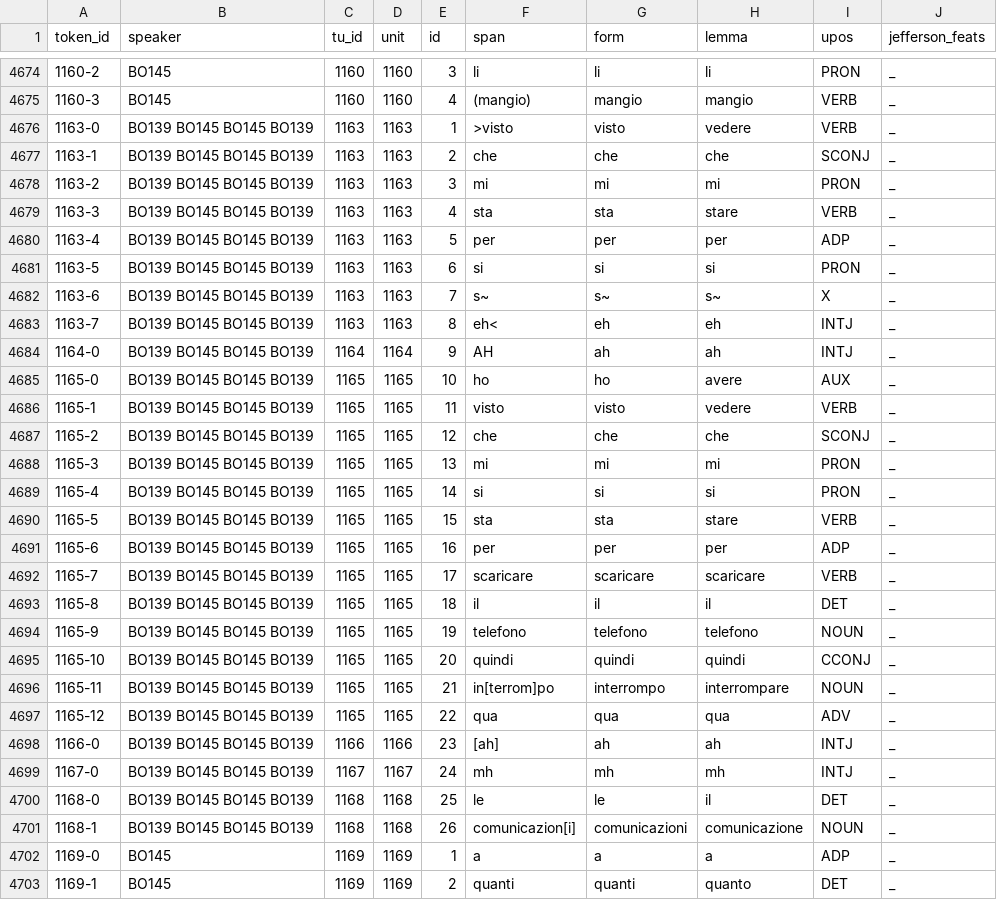
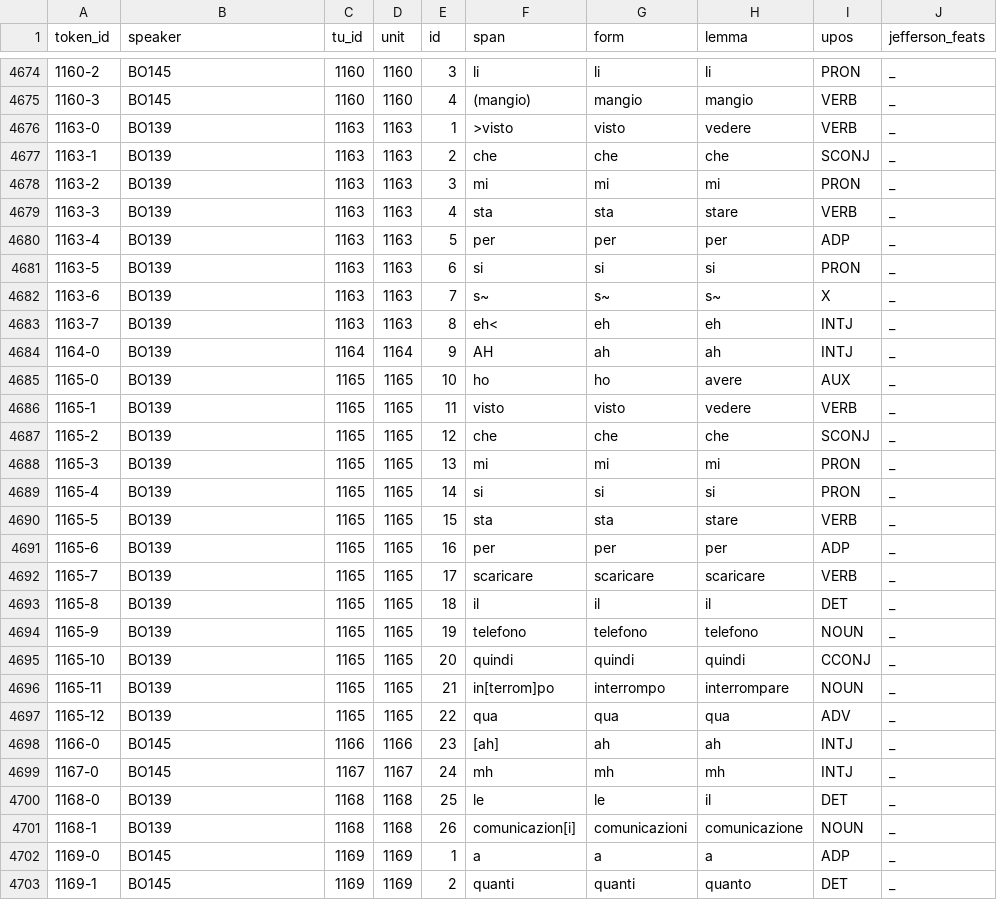
Before and after one commit to KIParla/lemmatization-project, a CSV file: wip/KIP/BOA3017.csv, drawn as a sheet; only a part is shown, gaps mark what is left out; the diff covers the shown part only.

```diff
--- a/wip/KIP/BOA3017.csv
+++ b/wip/KIP/BOA3017.csv
@@ -4675,28 +4675,28 @@
 1160-3,BO145,1160,1160,4,(mangio),mangio,mangio,VERB,_
-1163-0,BO139 BO145 BO145 BO139,1163,1163,1,>visto,visto,vedere,VERB,_
-1163-1,BO139 BO145 BO145 BO139,1163,1163,2,che,che,che,SCONJ,_
-1163-2,BO139 BO145 BO145 BO139,1163,1163,3,mi,mi,mi,PRON,_
-1163-3,BO139 BO145 BO145 BO139,1163,1163,4,sta,sta,stare,VERB,_
-1163-4,BO139 BO145 BO145 BO139,1163,1163,5,per,per,per,ADP,_
-1163-5,BO139 BO145 BO145 BO139,1163,1163,6,si,si,si,PRON,_
-1163-6,BO139 BO145 BO145 BO139,1163,1163,7,s~,s~,s~,X,_
-1163-7,BO139 BO145 BO145 BO139,1163,1163,8,eh<,eh,eh,INTJ,_
-1164-0,BO139 BO145 BO145 BO139,1164,1164,9,AH,ah,ah,INTJ,_
-1165-0,BO139 BO145 BO145 BO139,1165,1165,10,ho,ho,avere,AUX,_
-1165-1,BO139 BO145 BO145 BO139,1165,1165,11,visto,visto,vedere,VERB,_
-1165-2,BO139 BO145 BO145 BO139,1165,1165,12,che,che,che,SCONJ,_
-1165-3,BO139 BO145 BO145 BO139,1165,1165,13,mi,mi,mi,PRON,_
-1165-4,BO139 BO145 BO145 BO139,1165,1165,14,si,si,si,PRON,_
-1165-5,BO139 BO145 BO145 BO139,1165,1165,15,sta,sta,stare,VERB,_
-1165-6,BO139 BO145 BO145 BO139,1165,1165,16,per,per,per,ADP,_
-1165-7,BO139 BO145 BO145 BO139,1165,1165,17,scaricare,scaricare,scaricare,VERB,_
-1165-8,BO139 BO145 BO145 BO139,1165,1165,18,il,il,il,DET,_
-1165-9,BO139 BO145 BO145 BO139,1165,1165,19,telefono,telefono,telefono,NOUN,_
-1165-10,BO139 BO145 BO145 BO139,1165,1165,20,quindi,quindi,quindi,CCONJ,_
-1165-11,BO139 BO145 BO145 BO139,1165,1165,21,in[terrom]po,interrompo,interrompare,NOUN,_
-1165-12,BO139 BO145 BO145 BO139,1165,1165,22,qua,qua,qua,ADV,_
-1166-0,BO139 BO145 BO145 BO139,1166,1166,23,[ah],ah,ah,INTJ,_
-1167-0,BO139 BO145 BO145 BO139,1167,1167,24,mh,mh,mh,INTJ,_
-1168-0,BO139 BO145 BO145 BO139,1168,1168,25,le,le,il,DET,_
-1168-1,BO139 BO145 BO145 BO139,1168,1168,26,comunicazion[i],comunicazioni,comunicazione,NOUN,_
+1163-0,BO139,1163,1163,1,>visto,visto,vedere,VERB,_
+1163-1,BO139,1163,1163,2,che,che,che,SCONJ,_
+1163-2,BO139,1163,1163,3,mi,mi,mi,PRON,_
+1163-3,BO139,1163,1163,4,sta,sta,stare,VERB,_
+1163-4,BO139,1163,1163,5,per,per,per,ADP,_
+1163-5,BO139,1163,1163,6,si,si,si,PRON,_
+1163-6,BO139,1163,1163,7,s~,s~,s~,X,_
+1163-7,BO139,1163,1163,8,eh<,eh,eh,INTJ,_
+1164-0,BO139,1164,1164,9,AH,ah,ah,INTJ,_
+1165-0,BO139,1165,1165,10,ho,ho,avere,AUX,_
+1165-1,BO139,1165,1165,11,visto,visto,vedere,VERB,_
+1165-2,BO139,1165,1165,12,che,che,che,SCONJ,_
+1165-3,BO139,1165,1165,13,mi,mi,mi,PRON,_
+1165-4,BO139,1165,1165,14,si,si,si,PRON,_
+1165-5,BO139,1165,1165,15,sta,sta,stare,VERB,_
+1165-6,BO139,1165,1165,16,per,per,per,ADP,_
+1165-7,BO139,1165,1165,17,scaricare,scaricare,scaricare,VERB,_
+1165-8,BO139,1165,1165,18,il,il,il,DET,_
+1165-9,BO139,1165,1165,19,telefono,telefono,telefono,NOUN,_
+1165-10,BO139,1165,1165,20,quindi,quindi,quindi,CCONJ,_
+1165-11,BO139,1165,1165,21,in[terrom]po,interrompo,interrompare,NOUN,_
+1165-12,BO139,1165,1165,22,qua,qua,qua,ADV,_
+1166-0,BO145,1166,1166,23,[ah],ah,ah,INTJ,_
+1167-0,BO145,1167,1167,24,mh,mh,mh,INTJ,_
+1168-0,BO139,1168,1168,25,le,le,il,DET,_
+1168-1,BO139,1168,1168,26,comunicazion[i],comunicazioni,comunicazione,NOUN,_
 1169-0,BO145,1169,1169,1,a,a,a,ADP,_
```
Also changed, not shown: 17 edited cells elsewhere in this file, wip/KIP/BOA1002.csv, wip/KIP/BOA1009.csv, 19 other files.
